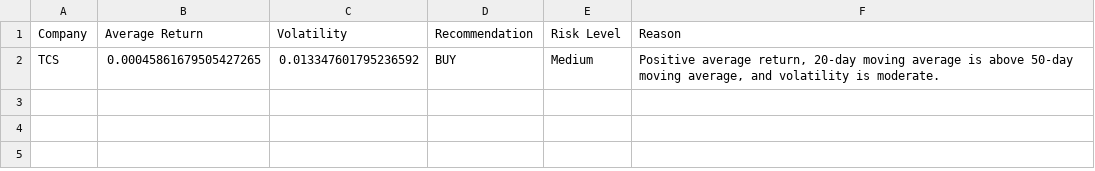
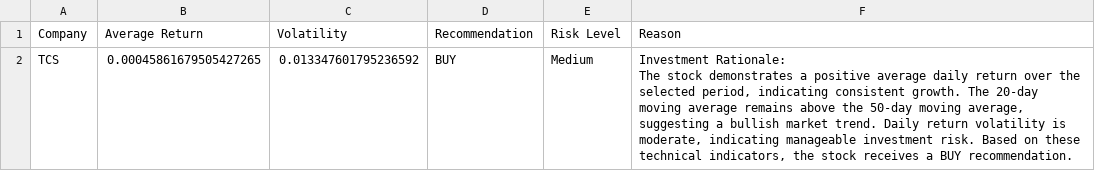
Before and after one commit to anoushkamanota/Investment-Recommendation-System, a CSV file: reports/stock_recommendation.csv, drawn as a sheet.

Commit message:
Improve recommendation explanation and add report

```diff
--- a/reports/stock_recommendation.csv
+++ b/reports/stock_recommendation.csv
@@ -1,2 +1,4 @@
 Company,Average Return,Volatility,Recommendation,Risk Level,Reason
-TCS,0.00045861679505427265,0.013347601795236592,BUY,Medium,"Positive average return, 20-day moving average is above 50-day moving average, and volatility is moderate."
+TCS,0.00045861679505427265,0.013347601795236592,BUY,Medium,"Investment Rationale:
+
+The stock demonstrates a positive average daily return over the selected period, indicating consistent growth. The 20-day moving average remains above the 50-day moving average, suggesting a bullish market trend. Daily return volatility is moderate, indicating manageable investment risk. Based on these technical indicators, the stock receives a BUY recommendation."
```
Also changed, not shown: 2 other files.
